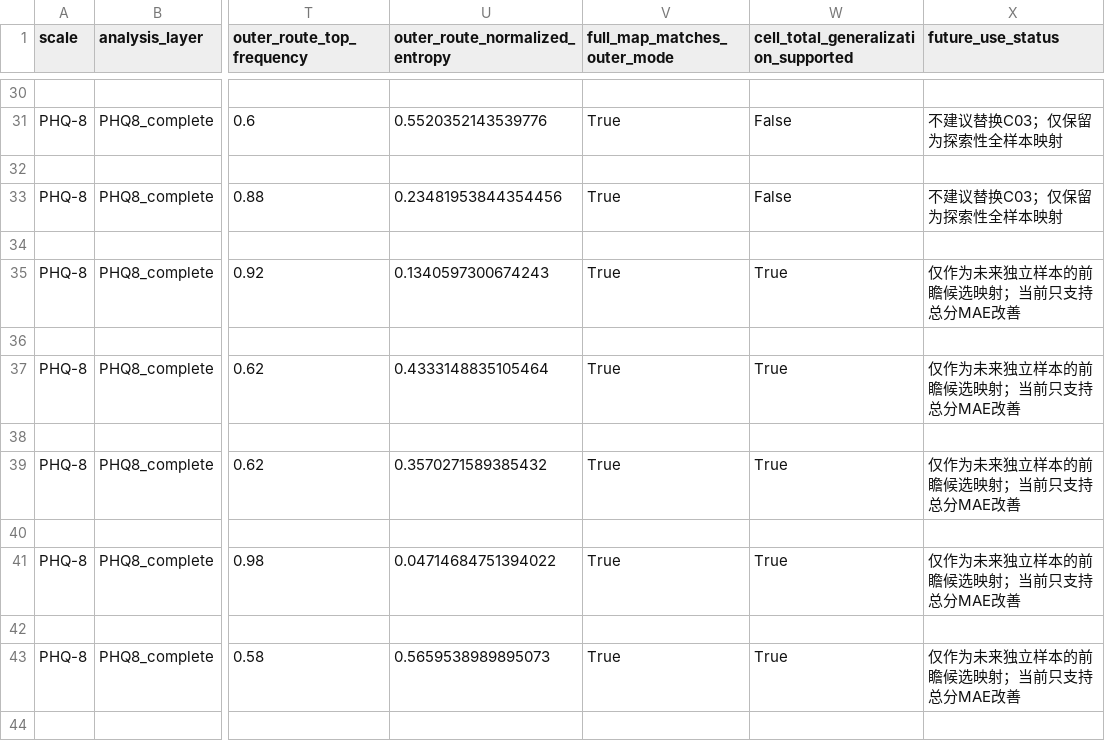
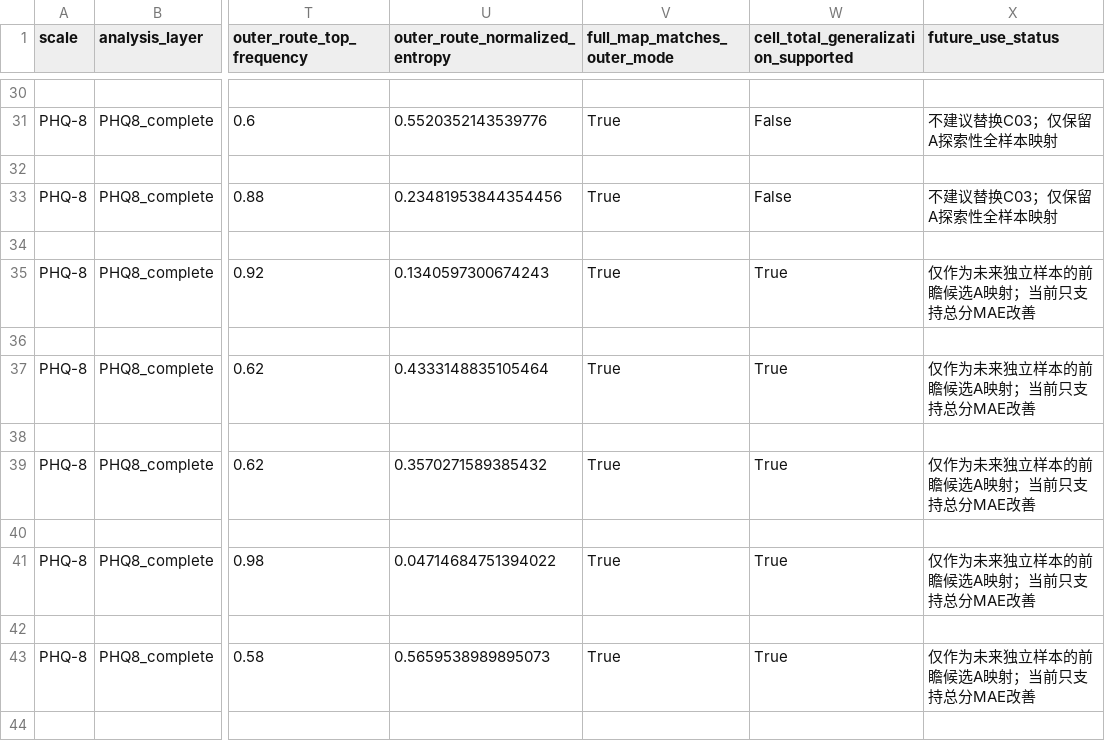
Before and after one commit to jersery66/HAMD-PHQ, a CSV file: freeze_20260912/stage2/teacher_effect_size_generalization/13_A_full_cohort_candidate_maps.csv, drawn as a sheet; only a part is shown, gaps mark what is left out; the diff covers the shown part only; the diff names each change by its address in the sheet, - before the commit and + after, or states it on an @@ line.

```diff
--- a/freeze_20260912/stage2/teacher_effect_size_generalization/13_A_full_cohort_candidate_maps.csv
+++ b/freeze_20260912/stage2/teacher_effect_size_generalization/13_A_full_cohort_candidate_maps.csv
-X31 (future_use_status): 不建议替换C03；仅保留为探索性全样本映射
+X31 (future_use_status): 不建议替换C03；仅保留A探索性全样本映射
-X33 (future_use_status): 不建议替换C03；仅保留为探索性全样本映射
+X33 (future_use_status): 不建议替换C03；仅保留A探索性全样本映射
-X35 (future_use_status): 仅作为未来独立样本的前瞻候选映射；当前只支持总分MAE改善
+X35 (future_use_status): 仅作为未来独立样本的前瞻候选A映射；当前只支持总分MAE改善
-X37 (future_use_status): 仅作为未来独立样本的前瞻候选映射；当前只支持总分MAE改善
+X37 (future_use_status): 仅作为未来独立样本的前瞻候选A映射；当前只支持总分MAE改善
-X39 (future_use_status): 仅作为未来独立样本的前瞻候选映射；当前只支持总分MAE改善
+X39 (future_use_status): 仅作为未来独立样本的前瞻候选A映射；当前只支持总分MAE改善
-X41 (future_use_status): 仅作为未来独立样本的前瞻候选映射；当前只支持总分MAE改善
+X41 (future_use_status): 仅作为未来独立样本的前瞻候选A映射；当前只支持总分MAE改善
-X43 (future_use_status): 仅作为未来独立样本的前瞻候选映射；当前只支持总分MAE改善
+X43 (future_use_status): 仅作为未来独立样本的前瞻候选A映射；当前只支持总分MAE改善
```
Also changed, not shown: 65 edited cells elsewhere in this file, freeze_20260912/RELEASE_FILE_MANIFEST.csv, freeze_20260912/stage2/teacher_effect_size_generalization/14_interpretation_decision_table.csv, 44 other files.
